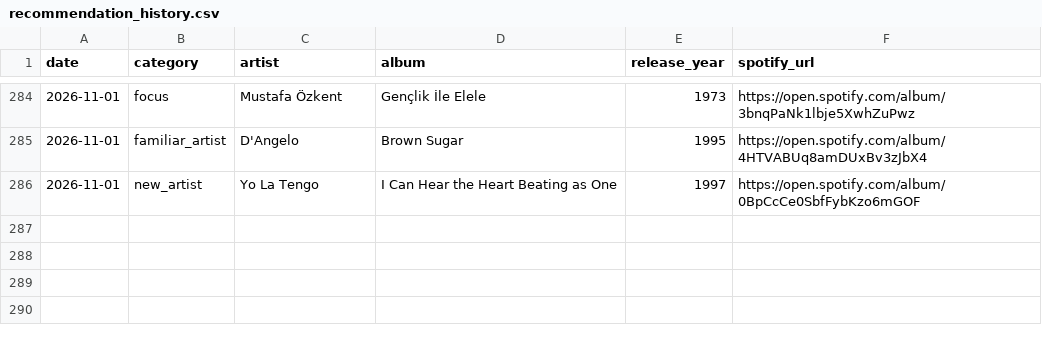
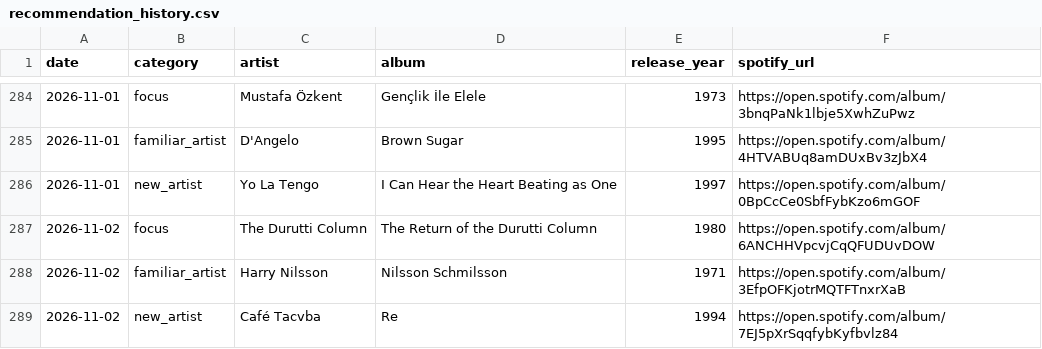
Before and after one commit to mschachner/ultrafilter, a CSV file: recommendation_history.csv, drawn as a sheet; only a part is shown, gaps mark what is left out; the diff names each change by its address in the sheet, - before the commit and + after, or states it on an @@ line.

```diff
--- a/recommendation_history.csv
+++ b/recommendation_history.csv
+row 287: 2026-11-02 | focus | The Durutti Column | The Return of the Durutti Column | 1980 | https://open.spotify.com/album/6ANCHHVpcvjCqQFUDUvDOW
+row 288: 2026-11-02 | familiar_artist | Harry Nilsson | Nilsson Schmilsson | 1971 | https://open.spotify.com/album/3EfpOFKjotrMQTFTnxrXaB
+row 289: 2026-11-02 | new_artist | Café Tacvba | Re | 1994 | https://open.spotify.com/album/7EJ5pXrSqqfybKyfbvlz84
```
Also changed, not shown: 5 other files.
